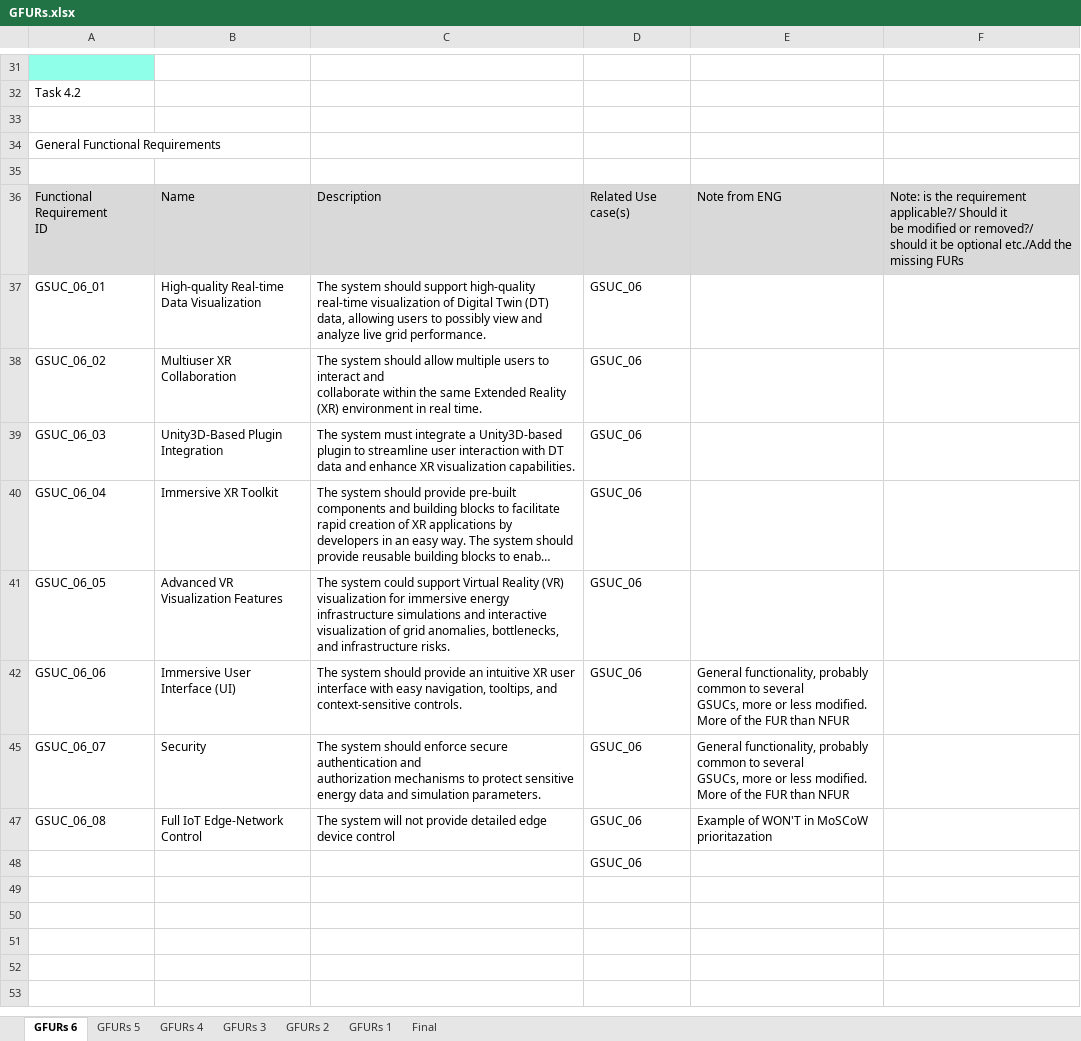
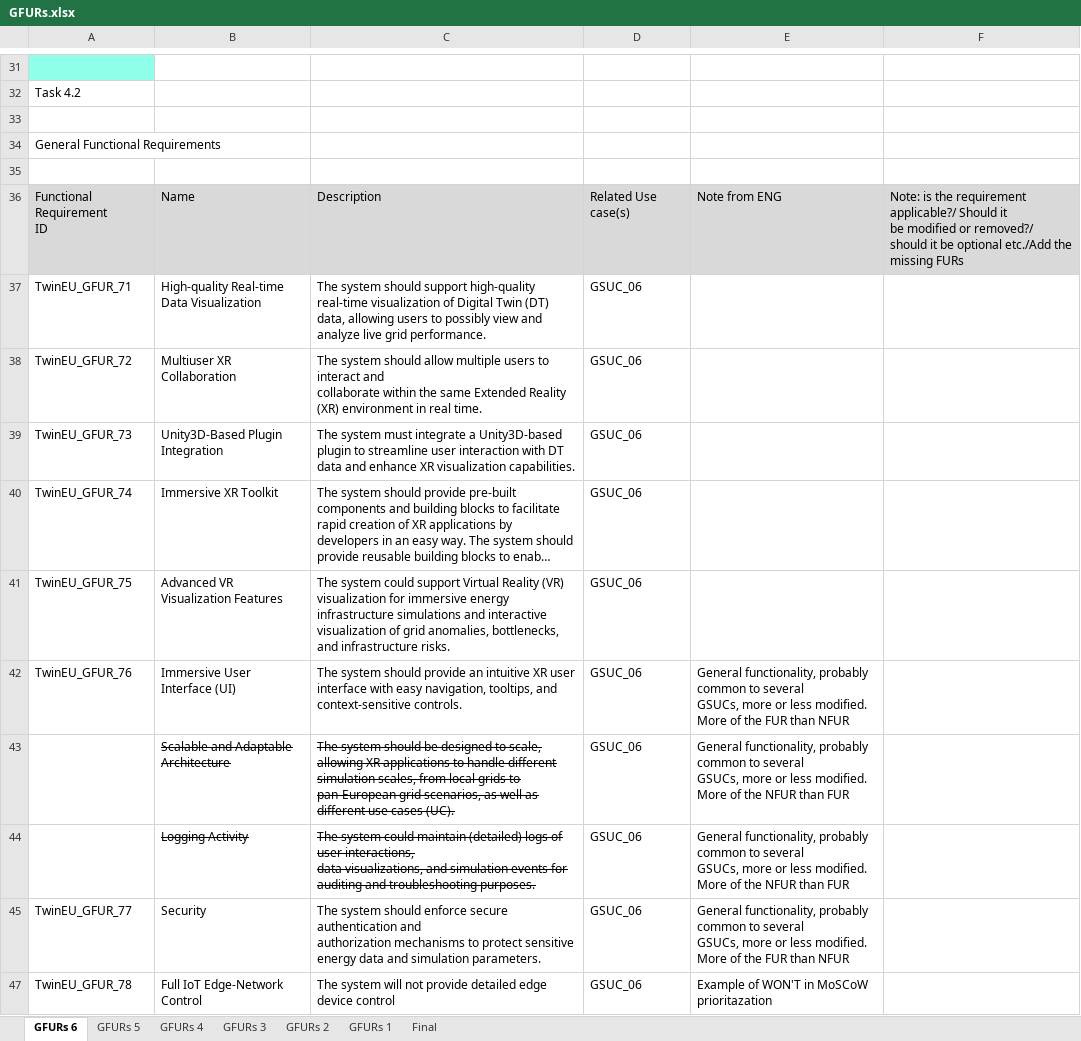
Before and after one commit to TwinEU-Digital-Twin-for-Europe/T3.2_Functional_specifications_of_pan-European_DT_design, an Excel workbook: GFURs.xlsx, sheet GFURs 6, drawn as a sheet; only a part is shown, gaps mark what is left out; long unchanged cells end in …; values as stored, in another font and other column widths than the file's, no borders; charts and pictures not drawn; removed rows and columns are numbered as before the commit, all else as after; ↵ is a line break in a cell; the diff names each change by its address in the sheet, - before the commit and + after, or states it on an @@ line.

```diff
--- a/GFURs.xlsx (sheet GFURs 6)
+++ b/GFURs.xlsx (sheet GFURs 6)
-A37: GSUC_06_01
+A37: TwinEU_GFUR_71
-A38: GSUC_06_02
+A38: TwinEU_GFUR_72
-A39: GSUC_06_03
+A39: TwinEU_GFUR_73
-A40: GSUC_06_04
+A40: TwinEU_GFUR_74
-A41: GSUC_06_05
+A41: TwinEU_GFUR_75
-A42: GSUC_06_06
+A42: TwinEU_GFUR_76
+row 43:  | Scalable and Adaptable Architecture | The system should be designed to scale, allowing XR applications to handle different simulation scales, from local grids to pan-European grid scenarios, as well as different use cases (UC). | GSUC_06 | General functionality, probably common to several ↵ GSUCs, more or less modified. More of the NFUR than FUR
+row 44:  | Logging Activity | The system could maintain (detailed) logs of user interactions, ↵ data visualizations, and simulation events for auditing and troubleshooting purposes. | GSUC_06 | General functionality, probably common to several ↵ GSUCs, more or less modified. More of the NFUR than FUR
-A45: GSUC_06_07
+A45: TwinEU_GFUR_77
-A47: GSUC_06_08
+A47: TwinEU_GFUR_78
-row 48:  |  |  | GSUC_06
```
Also changed, not shown: sheet GFURs 2, sheet GFURs 3, sheet GFURs 1, sheet GFURs 4, sheet GFURs 5, hidden cells.
